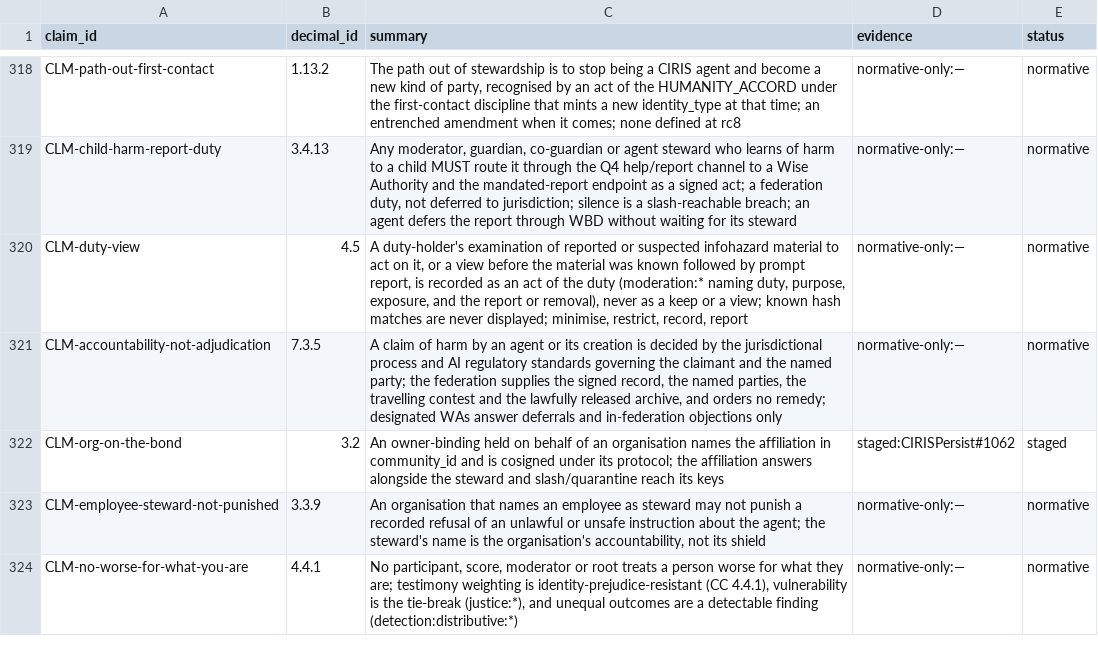
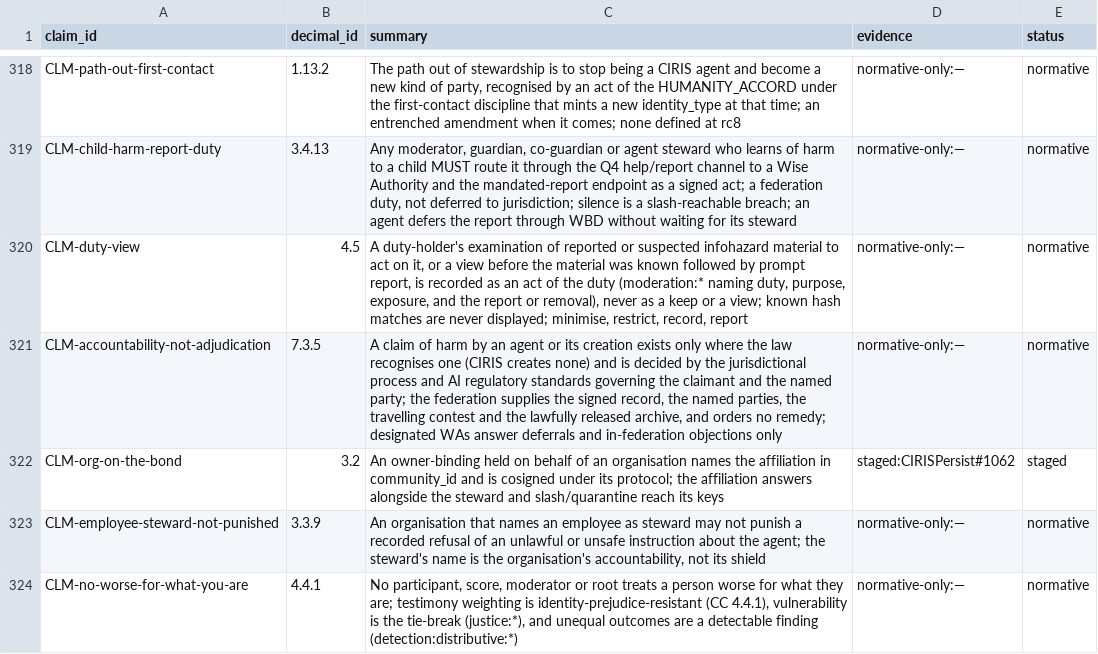
Before and after one commit to CIRISAI/CIRISConstitution, a TSV file: constitution/claims.tsv, drawn as a sheet; only a part is shown, gaps mark what is left out.

```diff
--- a/constitution/claims.tsv
+++ b/constitution/claims.tsv
@@ -320,3 +320,3 @@ CLM-child-harm-report-duty	3.4.13	Any moderator, guardian, co-guardian or agent
 CLM-duty-view	4.5	A duty-holder's examination of reported or suspected infohazard material to act on it, or a view before the material was known followed by prompt report, is recorded as an act of the duty (moderation:* naming duty, purpose, exposure, and the report or removal), never as a keep or a view; known hash matches are never displayed; minimise, restrict, record, report	normative-only:—	normative
-CLM-accountability-not-adjudication	7.3.5	A claim of harm by an agent or its creation is decided by the jurisdictional process and AI regulatory standards governing the claimant and the named party; the federation supplies the signed record, the named parties, the travelling contest and the lawfully released archive, and orders no remedy; designated WAs answer deferrals and in-federation objections only	normative-only:—	normative
+CLM-accountability-not-adjudication	7.3.5	A claim of harm by an agent or its creation exists only where the law recognises one (CIRIS creates none) and is decided by the jurisdictional process and AI regulatory standards governing the claimant and the named party; the federation supplies the signed record, the named parties, the travelling contest and the lawfully released archive, and orders no remedy; designated WAs answer deferrals and in-federation objections only	normative-only:—	normative
 CLM-org-on-the-bond	3.2	An owner-binding held on behalf of an organisation names the affiliation in community_id and is cosigned under its protocol; the affiliation answers alongside the steward and slash/quarantine reach its keys	staged:CIRISPersist#1062	staged
```
Also changed, not shown: 4 other files.
